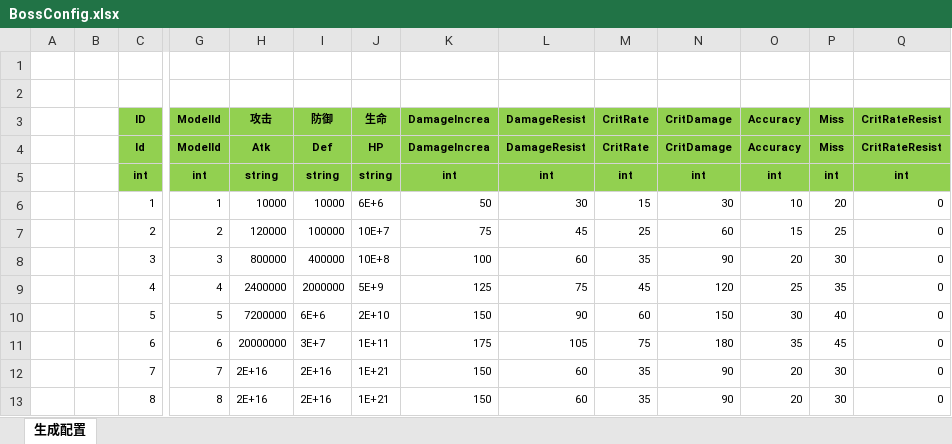
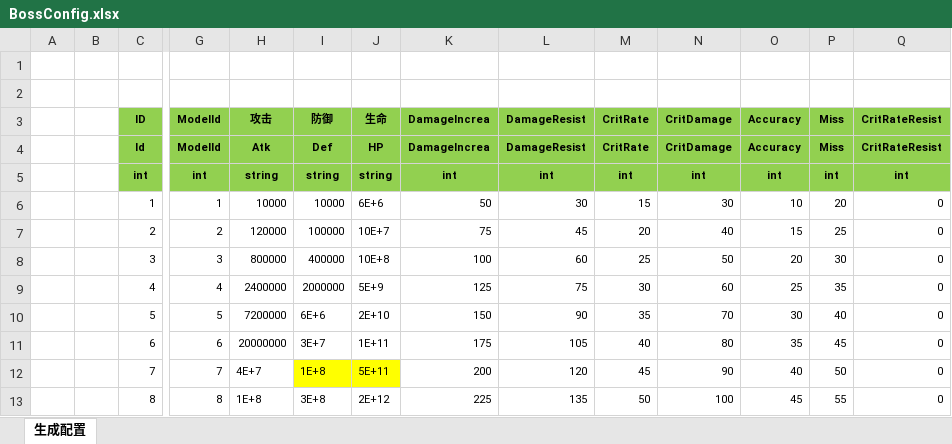
Before and after one commit to wokanjianyang/legend2, an Excel workbook: Excel/BossConfig.xlsx, sheet 生成配置, drawn as a sheet; only a part is shown, gaps mark what is left out; values as stored, in another font and other column widths than the file's, no borders; the diff covers the shown part only; the diff names each change by its address in the sheet, - before the commit and + after, or states it on an @@ line.

```diff
--- a/Excel/BossConfig.xlsx (sheet 生成配置)
+++ b/Excel/BossConfig.xlsx (sheet 生成配置)
-M7 (CritRate): 25
+M7 (CritRate): 20
-N7 (CritDamage): 60
+N7 (CritDamage): 40
-M8 (CritRate): 35
+M8 (CritRate): 25
-N8 (CritDamage): 90
+N8 (CritDamage): 50
-M9 (CritRate): 45
+M9 (CritRate): 30
-N9 (CritDamage): 120
+N9 (CritDamage): 60
-M10 (CritRate): 60
+M10 (CritRate): 35
-N10 (CritDamage): 150
+N10 (CritDamage): 70
-M11 (CritRate): 75
+M11 (CritRate): 40
-N11 (CritDamage): 180
+N11 (CritDamage): 80
-H12 (攻击): 2E+16
+H12 (攻击): 4E+7
-I12 (防御): 2E+16
+I12 (防御): 1E+8
-I12:J12 fill: none
+I12:J12 fill: #FFFF00
-J12 (生命): 1E+21
+J12 (生命): 5E+11
-K12 (DamageIncrea): 150
+K12 (DamageIncrea): 200
-L12 (DamageResist): 60
+L12 (DamageResist): 120
-M12 (CritRate): 35
+M12 (CritRate): 45
-O12 (Accuracy): 20
+O12 (Accuracy): 40
-P12 (Miss): 30
+P12 (Miss): 50
-H13 (攻击): 2E+16
+H13 (攻击): 1E+8
-I13 (防御): 2E+16
+I13 (防御): 3E+8
-J13 (生命): 1E+21
+J13 (生命): 2E+12
-K13 (DamageIncrea): 150
+K13 (DamageIncrea): 225
-L13 (DamageResist): 60
+L13 (DamageResist): 135
-M13 (CritRate): 35
+M13 (CritRate): 50
-N13 (CritDamage): 90
+N13 (CritDamage): 100
-O13 (Accuracy): 20
+O13 (Accuracy): 45
-P13 (Miss): 30
+P13 (Miss): 55
```
Also changed, not shown: 36 edited cells elsewhere in this sheet, formulas that keep their value, Excel/DropBaseConfig.xlsx, Excel/DropConfig.xlsx, 23 other files.
